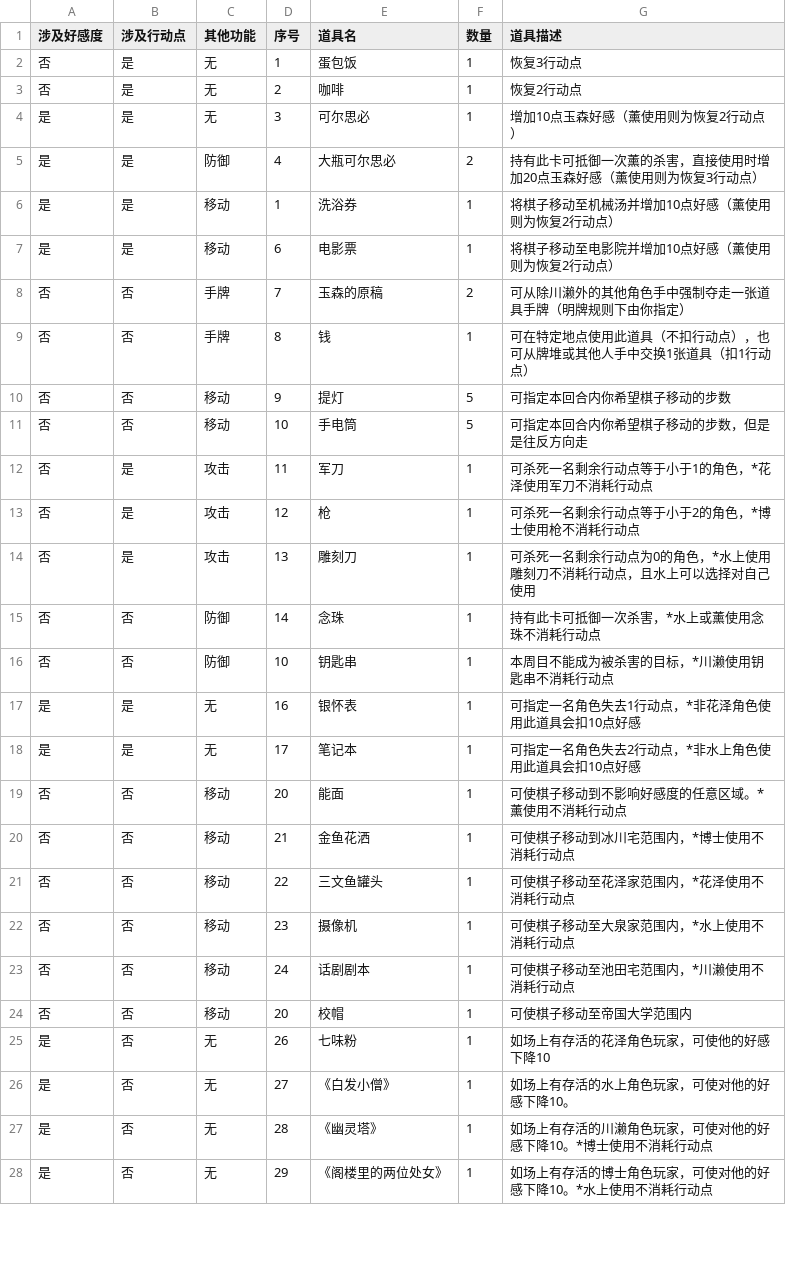
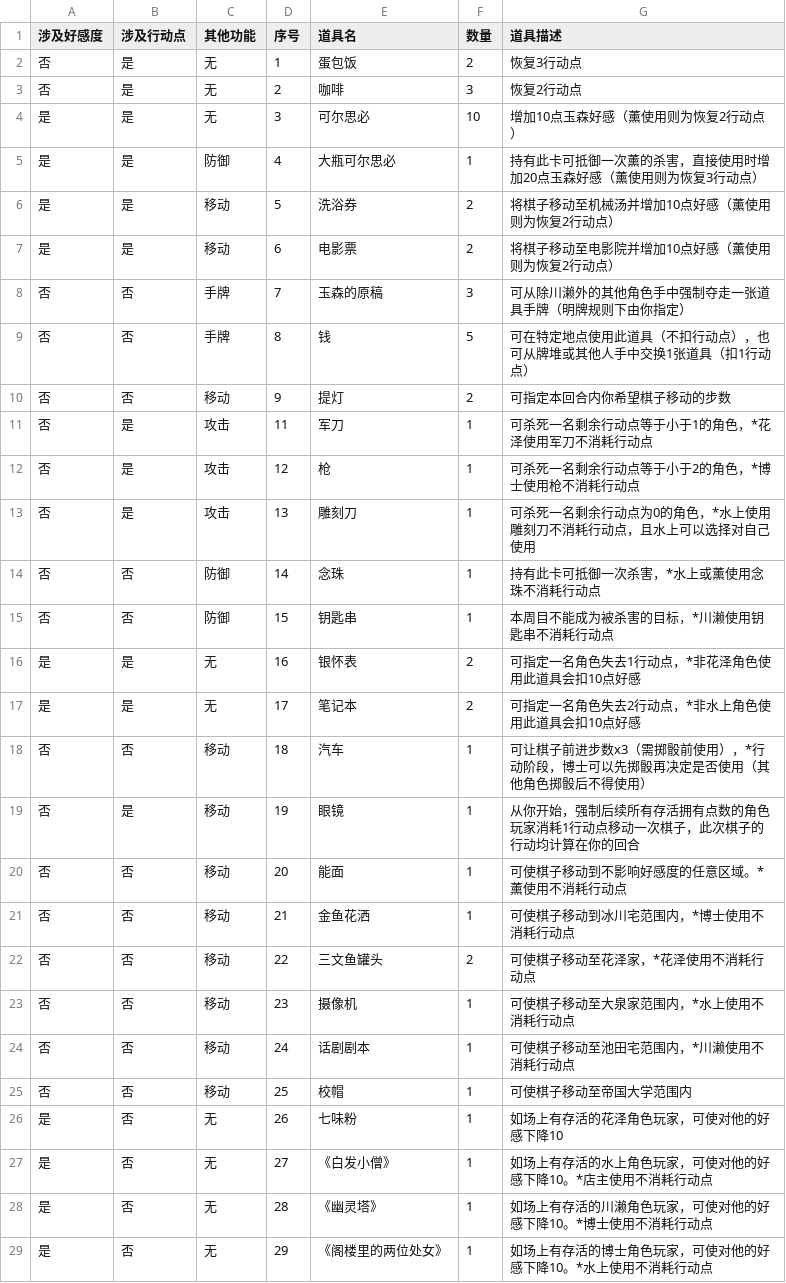
Before and after one commit to NRbene/Hashihime, a CSV file: item.csv, drawn as a sheet; only a part is shown; the diff covers the shown part only.

```diff
--- a/item.csv
+++ b/item.csv
@@ -1,12 +1,11 @@
 涉及好感度,涉及行动点,其他功能,序号,道具名,数量,道具描述
-否,是,无,1,蛋包饭,1,恢复3行动点
-否,是,无,2,咖啡,1,恢复2行动点
-是,是,无,3,可尔思必,1,增加10点玉森好感（薰使用则为恢复2行动点）
-是,是,防御,4,大瓶可尔思必,2,持有此卡可抵御一次薰的杀害，直接使用时增加20点玉森好感（薰使用则为恢复3行动点）
-是,是,移动,1,洗浴券,1,将棋子移动至机械汤并增加10点好感（薰使用则为恢复2行动点）
-是,是,移动,6,电影票,1,将棋子移动至电影院并增加10点好感（薰使用则为恢复2行动点）
-否,否,手牌,7,玉森的原稿,2,可从除川濑外的其他角色手中强制夺走一张道具手牌（明牌规则下由你指定）
-否 ,否,手牌,8,钱,1,可在特定地点使用此道具（不扣行动点），也可从牌堆或其他人手中交换1张道具（扣1行动点）
-否,否,移动,9,提灯,5,可指定本回合内你希望棋子移动的步数
-否,否,移动,10,手电筒,5,可指定本回合内你希望棋子移动的步数，但是是往反方向走
+否,是,无,1,蛋包饭,2,恢复3行动点
+否,是,无,2,咖啡,3,恢复2行动点
+是,是,无,3,可尔思必,10,增加10点玉森好感（薰使用则为恢复2行动点）
+是,是,防御,4,大瓶可尔思必,1,持有此卡可抵御一次薰的杀害，直接使用时增加20点玉森好感（薰使用则为恢复3行动点）
+是,是,移动,5,洗浴券,2,将棋子移动至机械汤并增加10点好感（薰使用则为恢复2行动点）
+是,是,移动,6,电影票,2,将棋子移动至电影院并增加10点好感（薰使用则为恢复2行动点）
+否,否,手牌,7,玉森的原稿,3,可从除川濑外的其他角色手中强制夺走一张道具手牌（明牌规则下由你指定）
+否 ,否,手牌,8,钱,5,可在特定地点使用此道具（不扣行动点），也可从牌堆或其他人手中交换1张道具（扣1行动点）
+否,否,移动,9,提灯,2,可指定本回合内你希望棋子移动的步数
 否,是,攻击,11,军刀,1,可杀死一名剩余行动点等于小于1的角色，*花泽使用军刀不消耗行动点
@@ -15,13 +14,15 @@
 否,否,防御,14,念珠,1,持有此卡可抵御一次杀害，*水上或薰使用念珠不消耗行动点
-否,否,防御,10,钥匙串,1,本周目不能成为被杀害的目标，*川濑使用钥匙串不消耗行动点
-是,是,无,16,银怀表,1,可指定一名角色失去1行动点，*非花泽角色使用此道具会扣10点好感
-是,是,无,17,笔记本,1,可指定一名角色失去2行动点，*非水上角色使用此道具会扣10点好感
+否,否,防御,15,钥匙串,1,本周目不能成为被杀害的目标，*川濑使用钥匙串不消耗行动点
+是,是,无,16,银怀表,2,可指定一名角色失去1行动点，*非花泽角色使用此道具会扣10点好感
+是,是,无,17,笔记本,2,可指定一名角色失去2行动点，*非水上角色使用此道具会扣10点好感
+否,否,移动,18,汽车,1,可让棋子前进步数x3（需掷骰前使用），*行动阶段，博士可以先掷骰再决定是否使用（其他角色掷骰后不得使用）
+否,是,移动,19,眼镜,1,从你开始，强制后续所有存活拥有点数的角色玩家消耗1行动点移动一次棋子，此次棋子的行动均计算在你的回合
 否,否,移动,20,能面,1,可使棋子移动到不影响好感度的任意区域。*薰使用不消耗行动点
 否,否,移动,21,金鱼花洒,1,可使棋子移动到冰川宅范围内，*博士使用不消耗行动点
-否,否,移动,22,三文鱼罐头,1,可使棋子移动至花泽家范围内，*花泽使用不消耗行动点
+否,否,移动,22,三文鱼罐头,2,可使棋子移动至花泽家，*花泽使用不消耗行动点
 否,否,移动,23,摄像机,1,可使棋子移动至大泉家范围内，*水上使用不消耗行动点
 否,否,移动,24,话剧剧本,1,可使棋子移动至池田宅范围内，*川濑使用不消耗行动点
-否,否,移动,20,校帽,1,可使棋子移动至帝国大学范围内
-是,否,无,26,七味粉,1,如场上有存活的花泽角色玩家，可使他的好感下降10
-是,否,无,27,《白发小僧》,1,如场上有存活的水上角色玩家，可使对他的好感下降10。
+否,否,移动,25,校帽,1,可使棋子移动至帝国大学范围内
+是,否,无,26,七味粉,1,如场上有存活的花泽角色玩家，可使对他的好感下降10
+是,否,无,27,《白发小僧》,1,如场上有存活的水上角色玩家，可使对他的好感下降10。*店主使用不消耗行动点
 是,否,无,28,《幽灵塔》,1,如场上有存活的川濑角色玩家，可使对他的好感下降10。*博士使用不消耗行动点
```
Also changed, not shown: 1 removed row and 4 edited cells elsewhere in this file, 2 other files.
